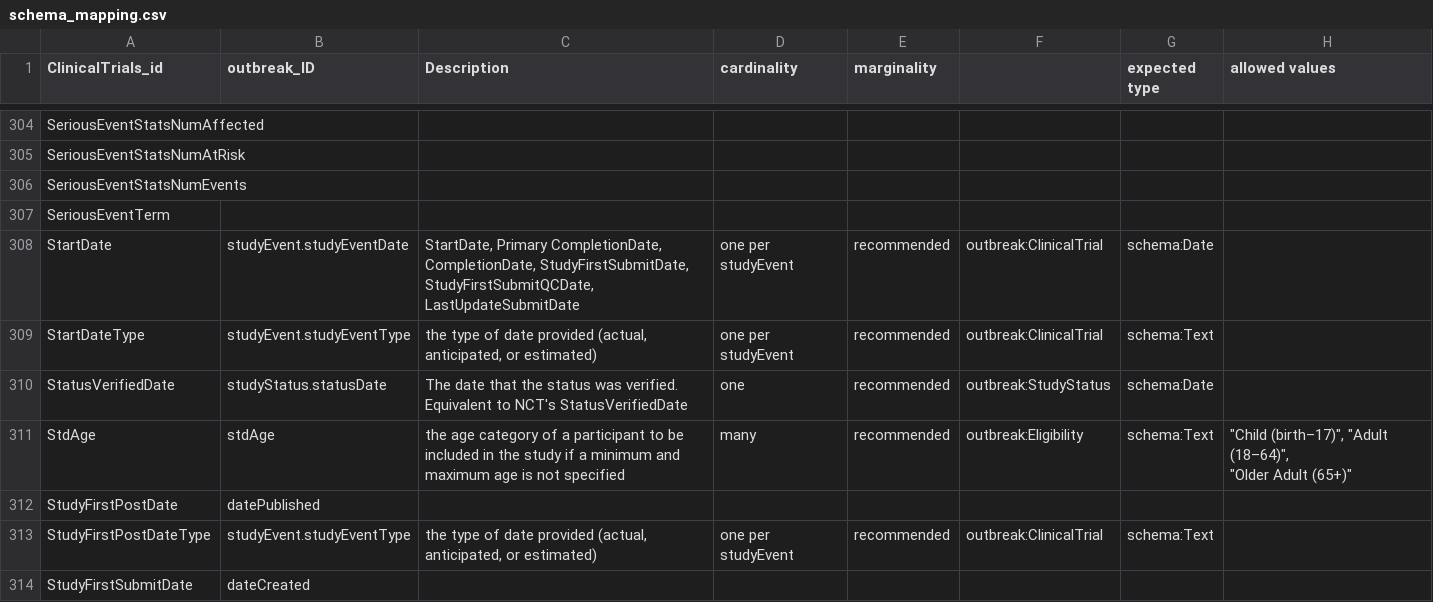
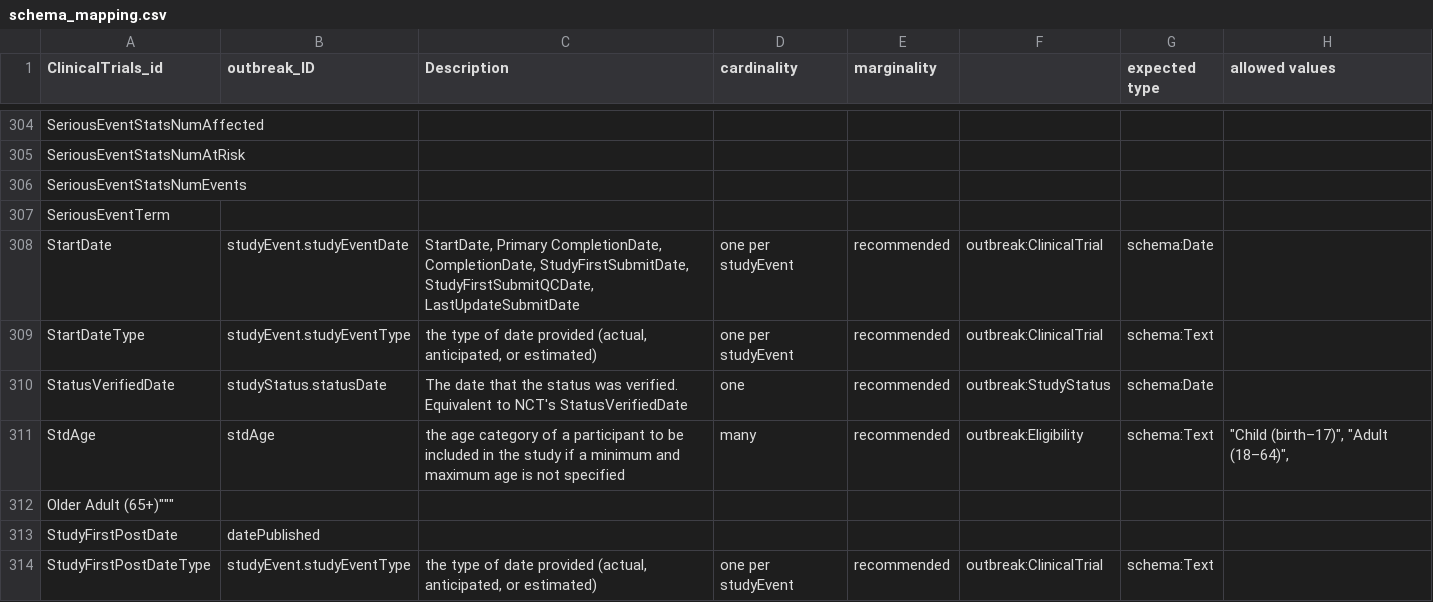
Before and after one commit to outbreak-info/clinical_trials, a CSV file: schema_mapping.csv, drawn as a sheet; only a part is shown, gaps mark what is left out; the shorter side is filled out with more unchanged rows; ↵ is a line break in a cell; the diff names each change by its address in the sheet, - before the commit and + after, or states it on an @@ line.

```diff
--- a/schema_mapping.csv
+++ b/schema_mapping.csv
-H311 (allowed values): …"Adult (18–64)", ↵ "Older Adult (65+)"
+H311 (allowed values): …"Adult (18–64)",
+row 312: Older Adult (65+)"""
```
